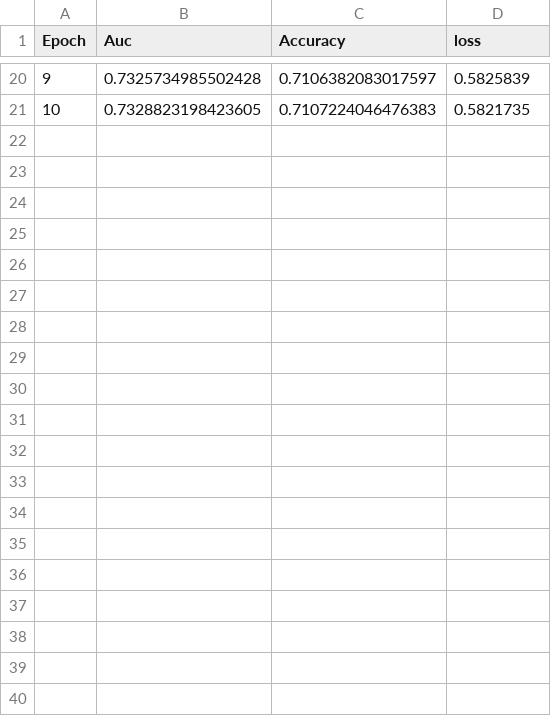
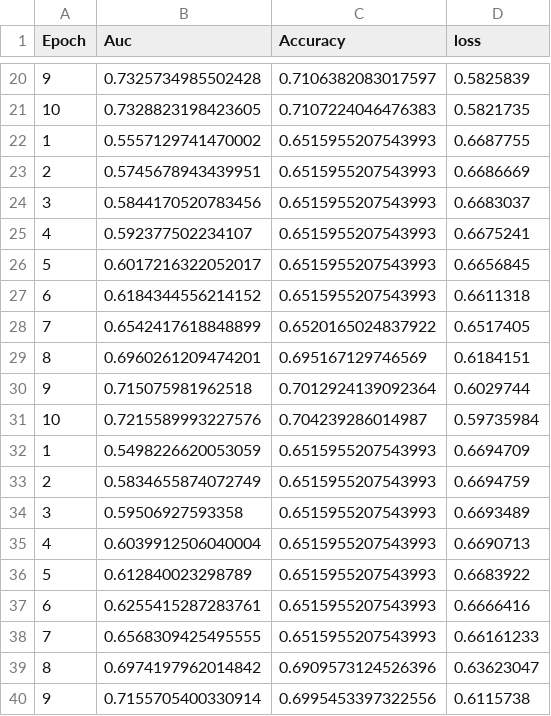
Before and after one commit to joseluisnaranjo/DKVMN_LUT, a CSV file: DKVMN-lut/logs/valid_assist2009_updated_32batch_10epochs.csv, drawn as a sheet; only a part is shown, gaps mark what is left out; the diff covers the shown part only.

```diff
--- a/DKVMN-lut/logs/valid_assist2009_updated_32batch_10epochs.csv
+++ b/DKVMN-lut/logs/valid_assist2009_updated_32batch_10epochs.csv
@@ -21 +21,20 @@ Epoch	Auc	Accuracy	loss
 10	0.7328823198423605	0.7107224046476383	0.5821735
+1	0.5557129741470002	0.6515955207543993	0.6687755
+2	0.5745678943439951	0.6515955207543993	0.6686669
+3	0.5844170520783456	0.6515955207543993	0.6683037
+4	0.592377502234107	0.6515955207543993	0.6675241
+5	0.6017216322052017	0.6515955207543993	0.6656845
+6	0.6184344556214152	0.6515955207543993	0.6611318
+7	0.6542417618848899	0.6520165024837922	0.6517405
+8	0.6960261209474201	0.695167129746569	0.6184151
+9	0.715075981962518	0.7012924139092364	0.6029744
+10	0.7215589993227576	0.704239286014987	0.59735984
+1	0.5498226620053059	0.6515955207543993	0.6694709
+2	0.5834655874072749	0.6515955207543993	0.6694759
+3	0.59506927593358	0.6515955207543993	0.6693489
+4	0.6039912506040004	0.6515955207543993	0.6690713
+5	0.612840023298789	0.6515955207543993	0.6683922
+6	0.6255415287283761	0.6515955207543993	0.6666416
+7	0.6568309425495555	0.6515955207543993	0.66161233
+8	0.6974197962014842	0.6909573124526396	0.63623047
+9	0.7155705400330914	0.6995453397322556	0.6115738
```
Also changed, not shown: 21 added rows elsewhere in this file, 23 other files.
